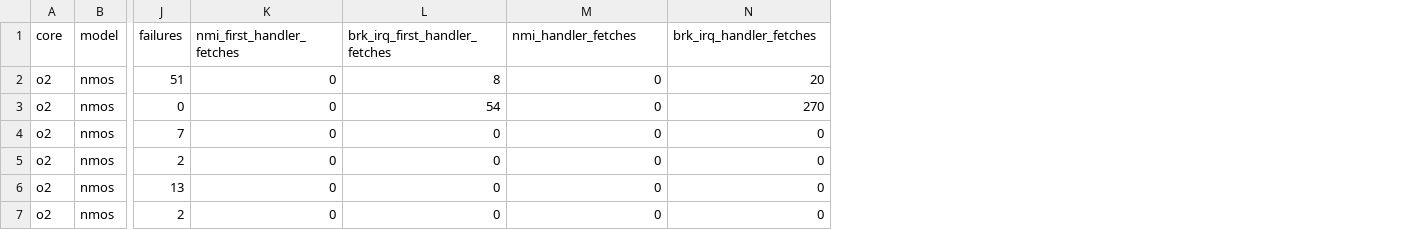
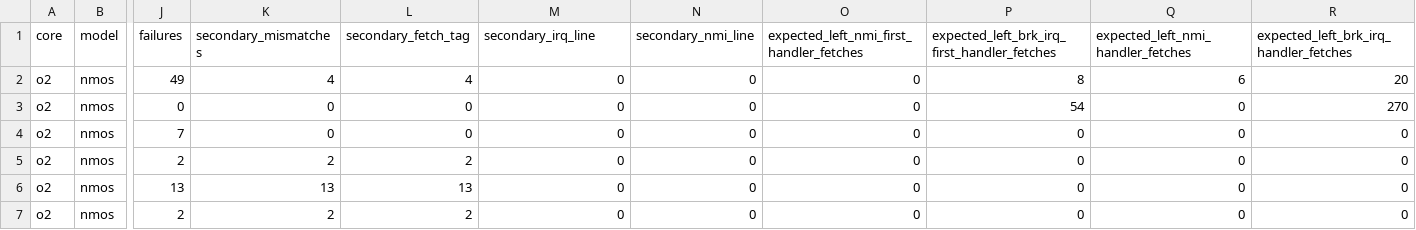
Before and after one commit to nikolaynedelchev/qe6502-benchmark, a TSV file: results/interrupts_results/precision/interrupt_precision_o2_nmos_interrupt_arbitration.tsv, drawn as a sheet; only a part is shown, gaps mark what is left out; addresses are those after the commit; the diff names each change by its address in the sheet, - before the commit and + after, or states it on an @@ line.

```diff
--- a/results/interrupts_results/precision/interrupt_precision_o2_nmos_interrupt_arbitration.tsv
+++ b/results/interrupts_results/precision/interrupt_precision_o2_nmos_interrupt_arbitration.tsv
+column K (secondary_mismatches), rows 2-7: 4 | 0 | 0 | 2 | 13 | 2
+column L (secondary_fetch_tag), rows 2-7: 4 | 0 | 0 | 2 | 13 | 2
+column N (secondary_nmi_line), rows 2-7: all 0
+column O, rows 1-7: expected_left_nmi_first_handler_fetches | 0 | 0 | 0 | 0 | 0 | 0
-M1: nmi_first_handler_fetches
+M1: secondary_irq_line
-P1: brk_irq_first_handler_fetches
+P1: expected_left_brk_irq_first_handler_fetches
-Q1: nmi_handler_fetches
+Q1: expected_left_nmi_handler_fetches
-R1: brk_irq_handler_fetches
+R1: expected_left_brk_irq_handler_fetches
-J2 (failures): 51
+J2 (failures): 49
-Q2: 0
+Q2: 6
```
Also changed, not shown: results/interrupts_results/basic/interrupt_basic_Peddle_nmos_group1.tsv, results/interrupts_results/precision/interrupt_precision_clk_nmos_interrupt_arbitration.tsv, 53 other files.
